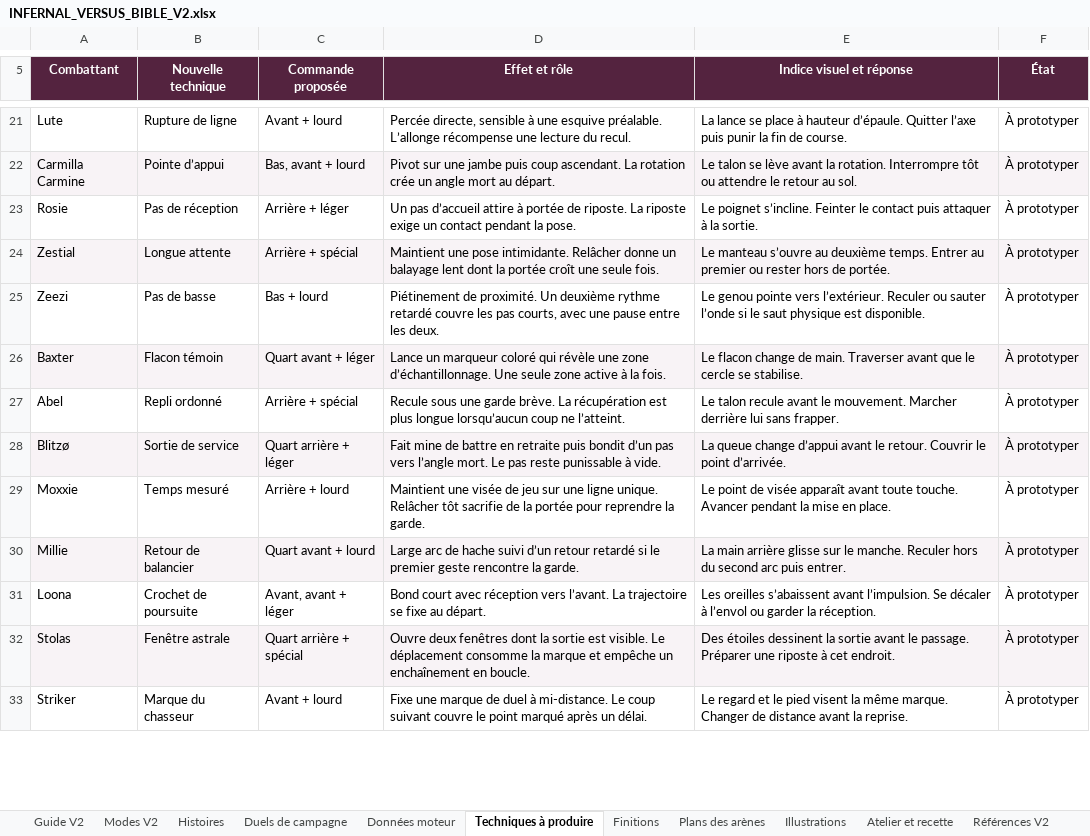
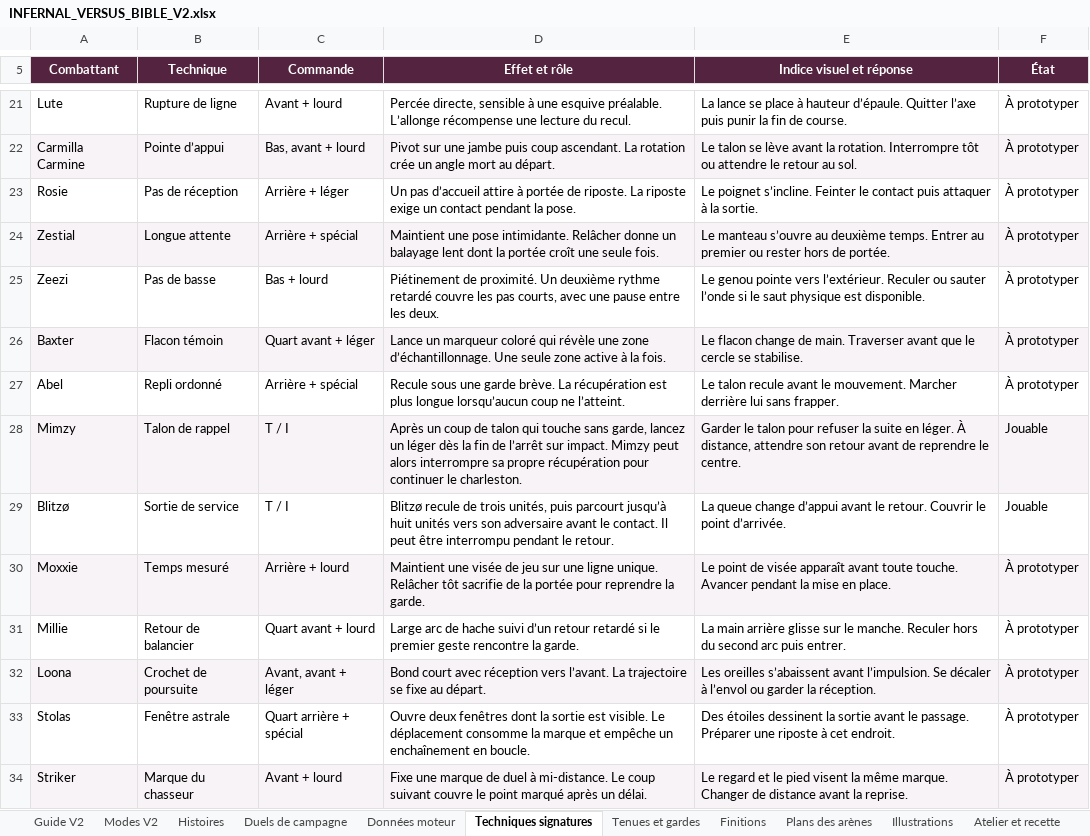
Before and after one commit to darknigthmare/hellbound-hotel-manager, an Excel workbook: docs/standalone/INFERNAL_VERSUS_BIBLE_V2.xlsx, sheet Techniques signatures, drawn as a sheet; only a part is shown, gaps mark what is left out; values as stored, in another font and other column widths than the file's, no borders; table styles not drawn; addresses are those after the commit; the diff covers the shown part only; the diff names each change by its address in the sheet, - before the commit and + after, or states it on an @@ line.

Commit message:
feat(versus): intégrer les combattants, costumes, signatures et scènes récupérés

```diff
--- a/docs/standalone/INFERNAL_VERSUS_BIBLE_V2.xlsx (sheet Techniques signatures)
+++ b/docs/standalone/INFERNAL_VERSUS_BIBLE_V2.xlsx (sheet Techniques signatures)
-sheet tab: Techniques à produire
+sheet tab: Techniques signatures
+sheet tab: Tenues et gardes
-B5: Nouvelle technique
+B5: Technique
-C5: Commande proposée
+C5: Commande
+row 28: Mimzy | Talon de rappel | T / I | Après un coup de talon qui touche sans garde, lancez un léger dès la fin de l’arrêt sur impact. Mimzy peut alors interrompre sa propre récupération pour continuer le charleston. | Garder le talon pour refuser la suite en léger. À distance, attendre son retour avant de reprendre le centre. | Jouable
-A29:F29 fill: #F8F3F6
+A29:F29 fill: none
-C29 (Commande): Quart arrière + léger
+C29 (Commande): T / I
-D29 (Effet et rôle): Fait mine de battre en retraite puis bondit d’un pas vers l’angle mort. Le pas reste punissable à vide.
+D29 (Effet et rôle): Blitzø recule de trois unités, puis parcourt jusqu’à huit unités vers son adversaire avant le contact. Il peut être interrompu pendant le retour.
-F29 (État): À prototyper
+F29 (État): Jouable
-A30:F30 fill: none
+A30:F30 fill: #F8F3F6
-A31:F31 fill: #F8F3F6
+A31:F31 fill: none
-A32:F32 fill: none
+A32:F32 fill: #F8F3F6
-A33:F33 fill: #F8F3F6
+A33:F33 fill: none
-A34:F34 fill: none
+A34:F34 fill: #F8F3F6
```
Also changed, not shown: 1 added row, 5 edited cells and cell formats elsewhere in this sheet, sheet Données moteur, sheet Illustrations, sheet Finitions, sheet Histoires, sheet Duels de campagne, sheet Guide V2, 3 more sheets, formulas that keep their value, 33 other files.
